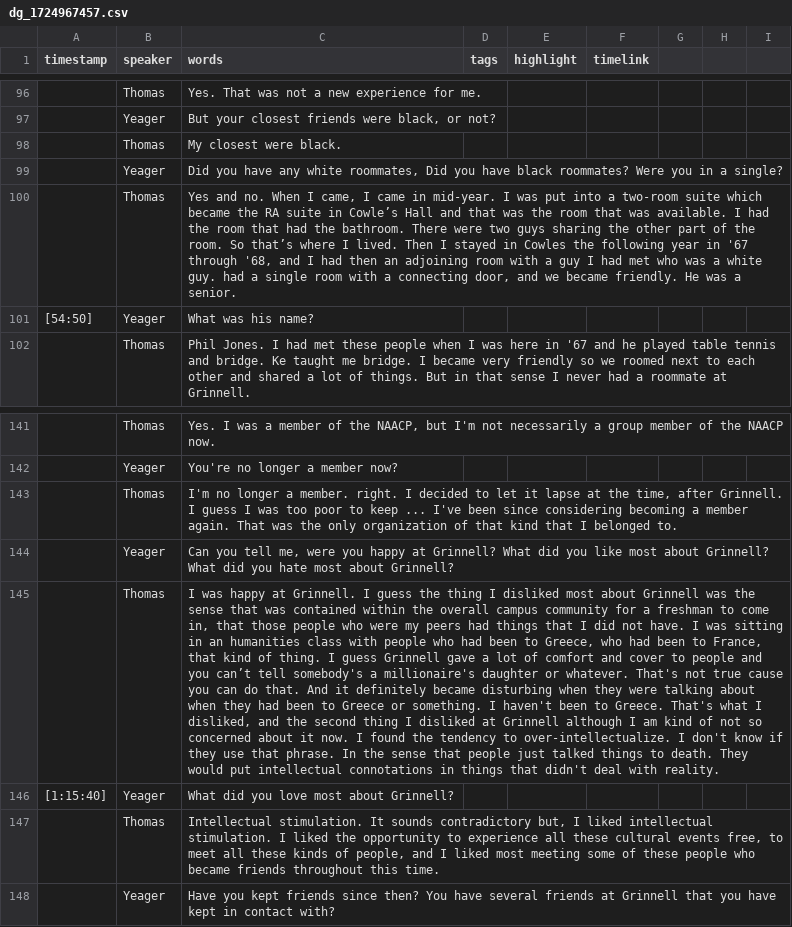
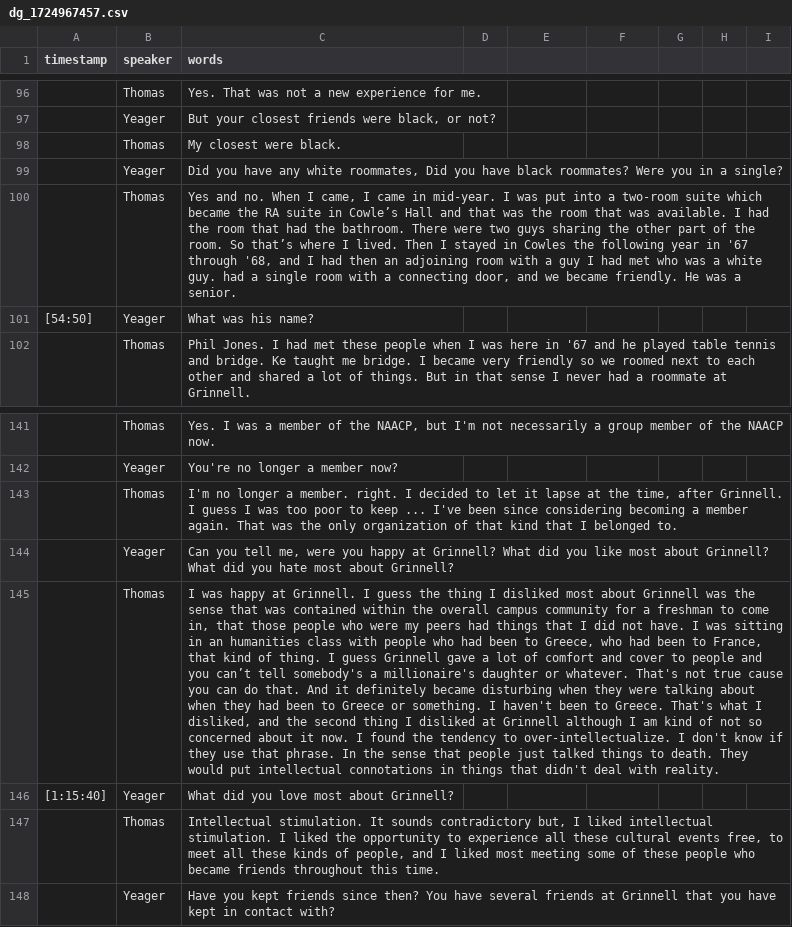
Before and after one commit to Digital-Grinnell/yeager-renfrow-oral-histories, a CSV file: _data/transcripts/dg_1724967457.csv, drawn as a sheet; only a part is shown, gaps mark what is left out; the diff covers the shown part only; the diff names each change by its address in the sheet, - before the commit and + after, or states it on an @@ line.

```diff
--- a/_data/transcripts/dg_1724967457.csv
+++ b/_data/transcripts/dg_1724967457.csv
-D1: tags
+D1: (empty)
-E1: highlight
+E1: (empty)
-F1: timelink
+F1: (empty)
-C100 (words): …When I came, I came in mid-year. I was put into a two-room suite which became the RA suite in Cowle’s Hall and that was the room that was available. I had the room that had the bathroom. There were two guys sharing the other part of the room. So that’s where I lived. Then I stayed in Cowles the following year in '67 through '68, and I had then an adjoining room with a guy I had met who was a white guy. had a single room with a connecting door, and we…
+C100 (words): …When I came‚ I came in mid-year. I was put into a two-room suite which became the RA suite in Cowle’s Hall and that was the room that was available. I had the room that had the bathroom. There were two guys sharing the other part of the room. So that’s where I lived. Then I stayed in Cowles the following year in '67 through '68‚ and I had then an adjoining room with a guy I had met who was a white guy. had a single room with a connecting door‚ and we…
-C145 (words): …to come in, that those people who were my peers had things that I did not have. I was sitting in an humanities class with people who had been to Greece, who had been to France, that kind of thing. I guess Grinnell gave a lot of comfort and cover to people and you can’t tell somebody's a millionaire's daughter or whatever. That's not true cause you can do that. And it definitely became disturbing when they were talking about when they had been to Greece or something. I haven't been to Greece. That's what I disliked, and the…
+C145 (words): …to come in‚ that those people who were my peers had things that I did not have. I was sitting in an humanities class with people who had been to Greece‚ who had been to France‚ that kind of thing. I guess Grinnell gave a lot of comfort and cover to people and you can’t tell somebody's a millionaire's daughter or whatever. That's not true cause you can do that. And it definitely became disturbing when they were talking about when they had been to Greece or something. I haven't been to Greece. That's what I disliked‚ and the…
```
Also changed, not shown: 2 added rows, 2 removed rows and 47 edited cells elsewhere in this file.
